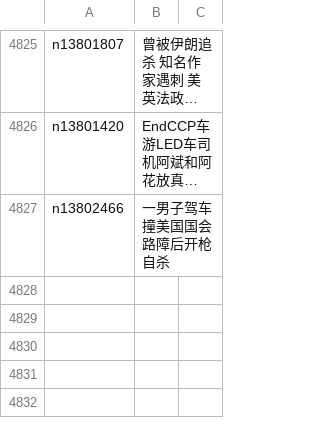
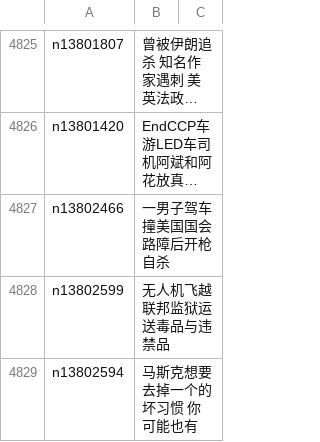
Before and after one commit to easy2view/epoch-news, a CSV file: indexes/ncid1078160.csv, drawn as a sheet; only a part is shown, gaps mark what is left out; long unchanged cells end in …; the diff names each change by its address in the sheet, - before the commit and + after, or states it on an @@ line.

```diff
--- a/indexes/ncid1078160.csv
+++ b/indexes/ncid1078160.csv
+row 4828: n13802599 | 无人机飞越联邦监狱运送毒品与违禁品
+row 4829: n13802594 | 马斯克想要去掉一个的坏习惯 你可能也有
```
Also changed, not shown: indexes/ncid1078159.csv, indexes/ncid1349361.csv, 36 other files.
